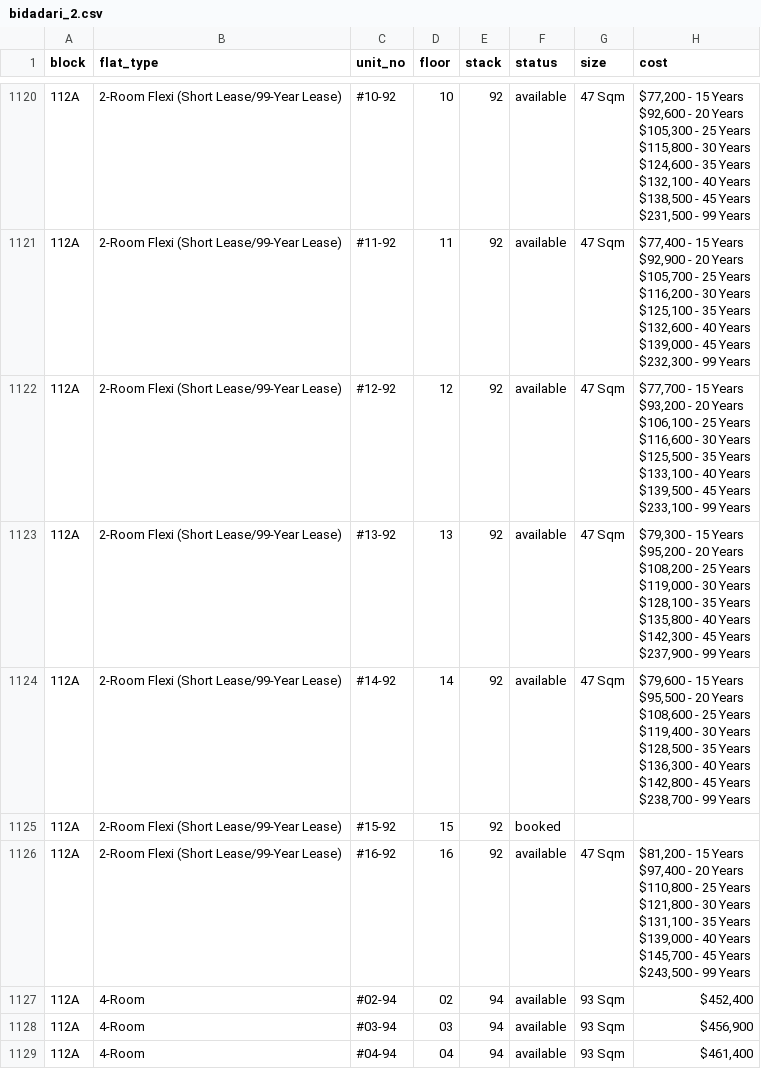
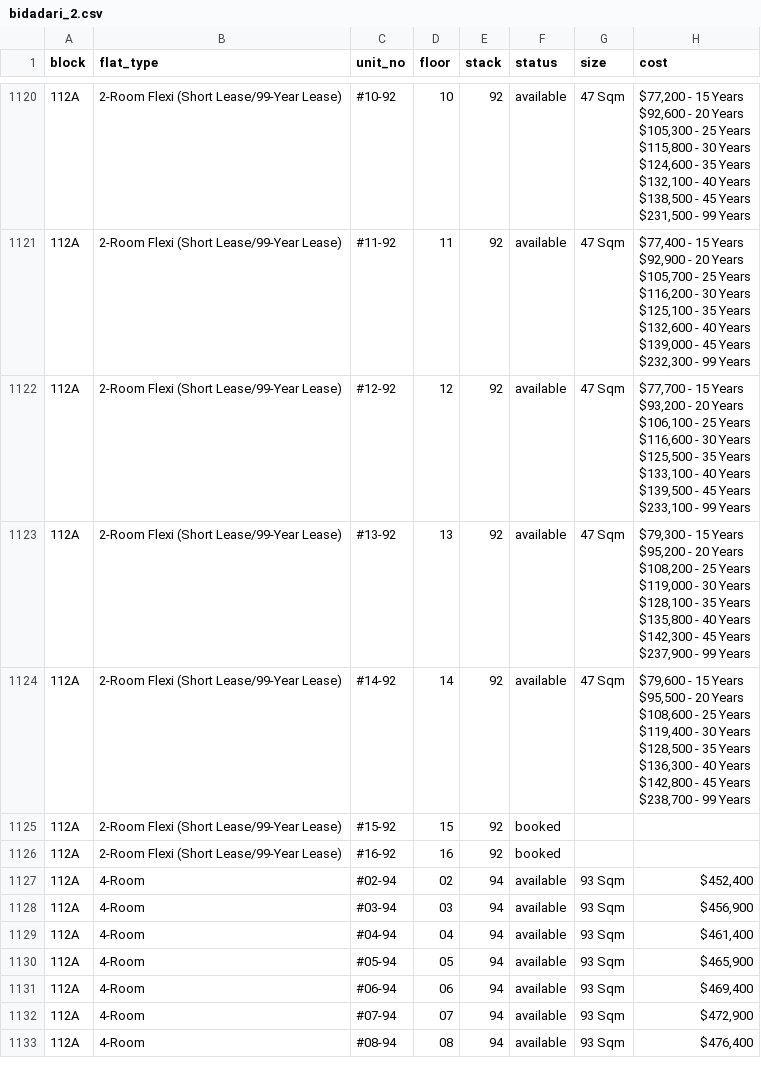
Before and after one commit to davidchua/hdb_scraper, a CSV file: data/bidadari_2.csv, drawn as a sheet; only a part is shown, gaps mark what is left out; the shorter side is filled out with more unchanged rows.

Commit message:
Updated bidadari feb data on Wed Jul 13 13:30:25 SGT 2016

```diff
--- a/data/bidadari_2.csv
+++ b/data/bidadari_2.csv
@@ -2399,10 +2399,3 @@ $238,700 - 99 Years"
 112A,2-Room Flexi (Short Lease/99-Year Lease),#15-92,15,92,booked,,
-112A,2-Room Flexi (Short Lease/99-Year Lease),#16-92,16,92,available,47 Sqm,"$81,200 - 15 Years
-$97,400 - 20 Years
-$110,800 - 25 Years
-$121,800 - 30 Years
-$131,100 - 35 Years
-$139,000 - 40 Years
-$145,700 - 45 Years
-$243,500 - 99 Years"
+112A,2-Room Flexi (Short Lease/99-Year Lease),#16-92,16,92,booked,,
 112A,4-Room,#02-94,02,94,available,93 Sqm,"$452,400"
```
Also changed, not shown: 2 other files.
